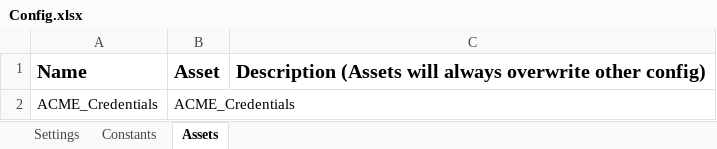
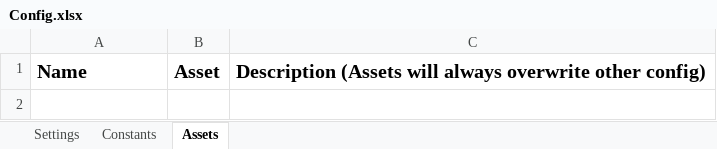
Before and after one commit to jinnujohnson/UIPath-Client-Hash-Security-Automation, an Excel workbook: ReFrameWork-master/Data/Config.xlsx, sheet Assets, drawn as a sheet; values as stored, in another font and other column widths than the file's, no borders; the diff names each change by its address in the sheet, - before the commit and + after, or states it on an @@ line.

Commit message:
ACME System1 login Successful

```diff
--- a/ReFrameWork-master/Data/Config.xlsx (sheet Assets)
+++ b/ReFrameWork-master/Data/Config.xlsx (sheet Assets)
-row 2: ACME_Credentials | ACME_Credentials
```
Also changed, not shown: sheet Settings, sheet Constants, 10 other files.
